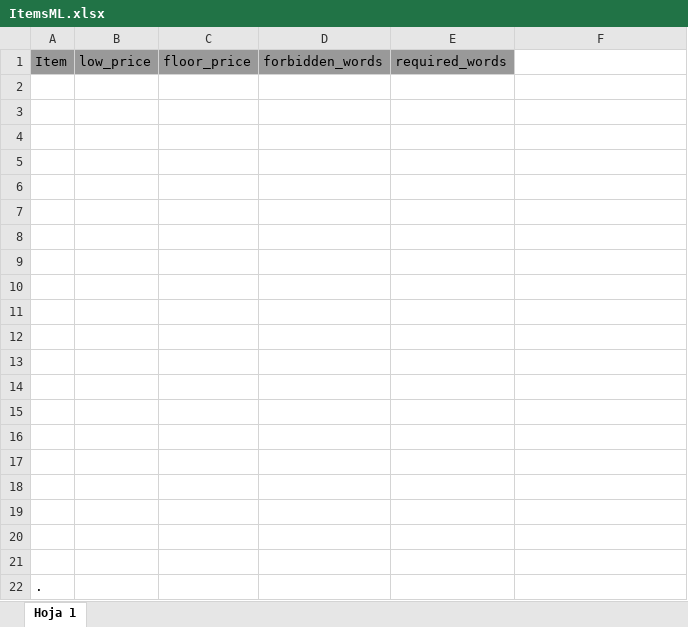
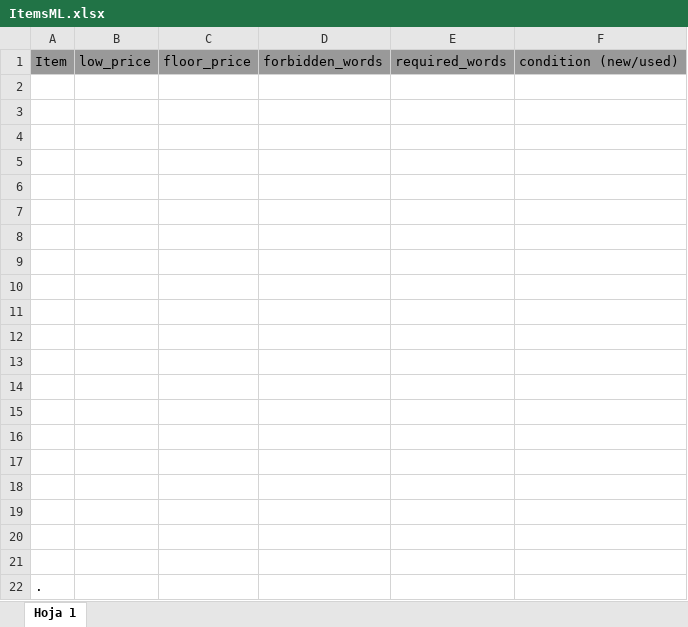
Before and after one commit to manutorrente/SearchMELI, an Excel workbook: ItemsML.xlsx, sheet Hoja 1, drawn as a sheet; values as stored, in another font and other column widths than the file's, no borders; charts and pictures not drawn; the diff names each change by its address in the sheet, - before the commit and + after, or states it on an @@ line.

Commit message:
Version 2.0
Almost complete rewrite and reorganization of the code. Added requirements.txt. Added new parameter, condition.

```diff
--- a/ItemsML.xlsx (sheet Hoja 1)
+++ b/ItemsML.xlsx (sheet Hoja 1)
-F1: (empty)
+F1: condition (new/used)
-F1 fill: none
+F1 fill: #999999
```
Also changed, not shown: charts or pictures, 8 other files.
